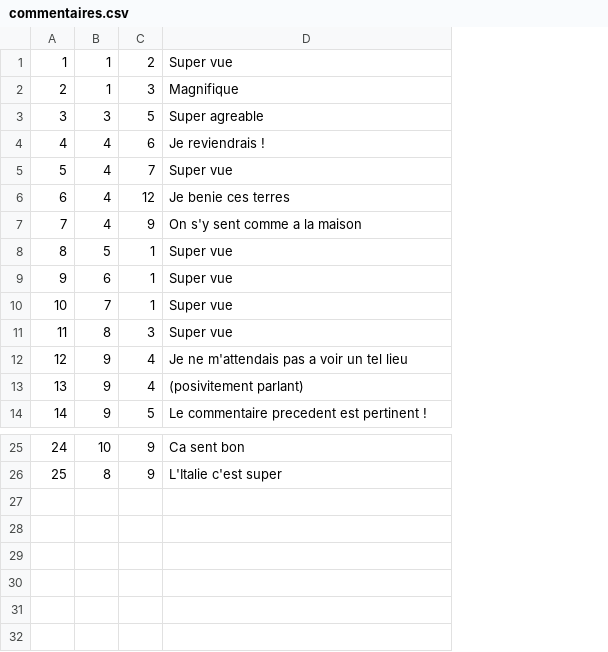
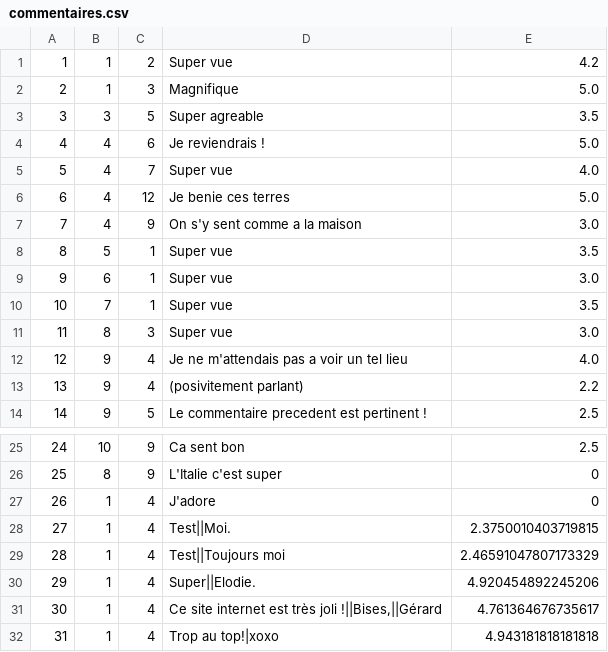
Before and after one commit to jerome-burgeat/projet-reservation-sejours, a CSV file: src/main/resources/com/example/projetreservationsejours/ressources/commentaires.csv, drawn as a sheet; only a part is shown, gaps mark what is left out; the diff names each change by its address in the sheet, - before the commit and + after, or states it on an @@ line.

Commit message:
"The styling of the card details and comment template done!"

```diff
--- a/src/main/resources/com/example/projetreservationsejours/ressources/commentaires.csv
+++ b/src/main/resources/com/example/projetreservationsejours/ressources/commentaires.csv
+column E, rows 1-14: 4.2 | 5.0 | 3.5 | 5.0 | 4.0 | 5.0 | 3.0 | 3.5 | 3.0 | 3.5 | 3.0 | 4.0 | 2.2 | 2.5; rows 25-26: 2.5 | 0
+row 27: 26 | 1 | 4 | J'adore | 0
+row 28: 27 | 1 | 4 | Test||Moi. | 2.3750010403719815
+row 29: 28 | 1 | 4 | Test||Toujours moi | 2.46591047807173329
+row 30: 29 | 1 | 4 | Super||Elodie. | 4.920454892245206
+row 31: 30 | 1 | 4 | Ce site internet est très joli !||Bises,||Gérard | 4.761364676735617
+row 32: 31 | 1 | 4 | Trop au top!|xoxo | 4.943181818181818
```
Also changed, not shown: 11 other files.
